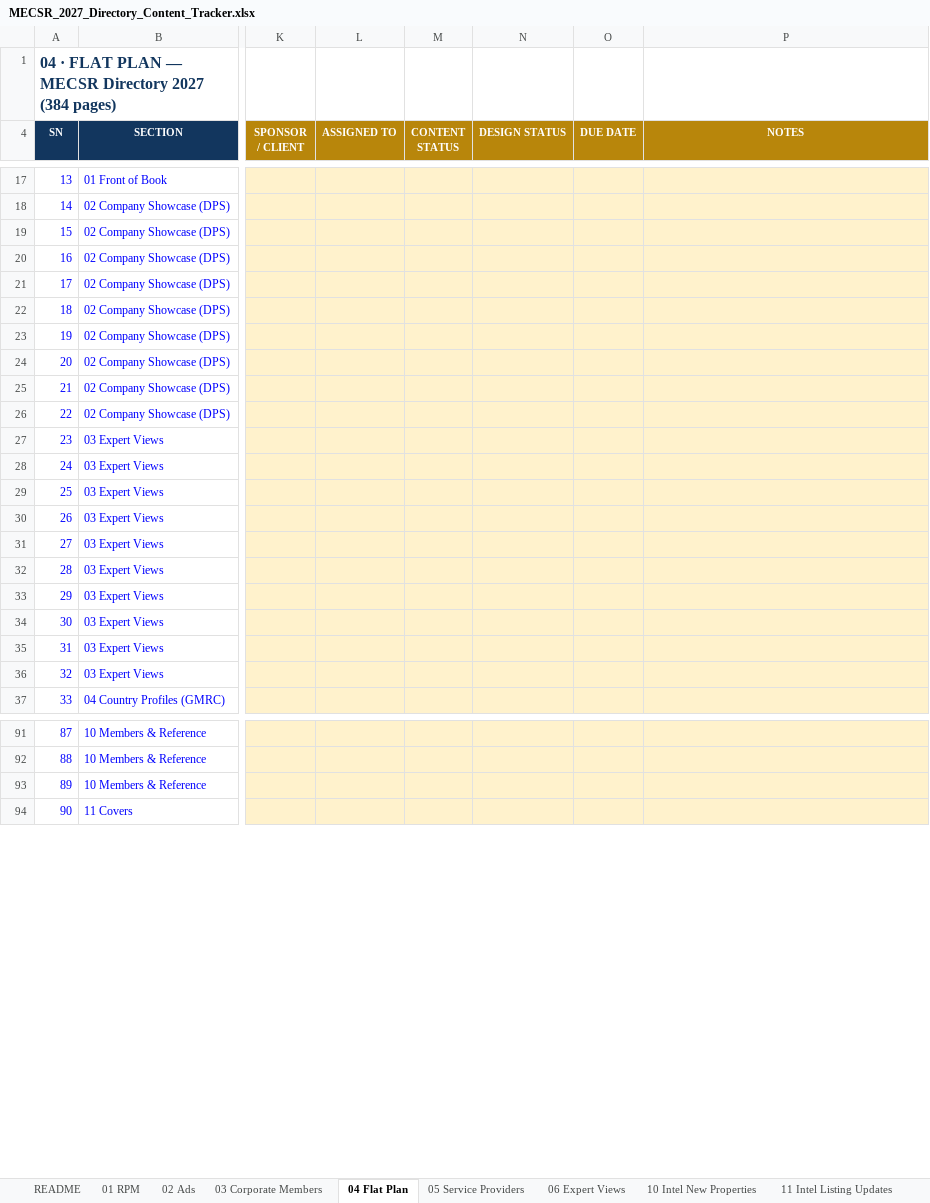
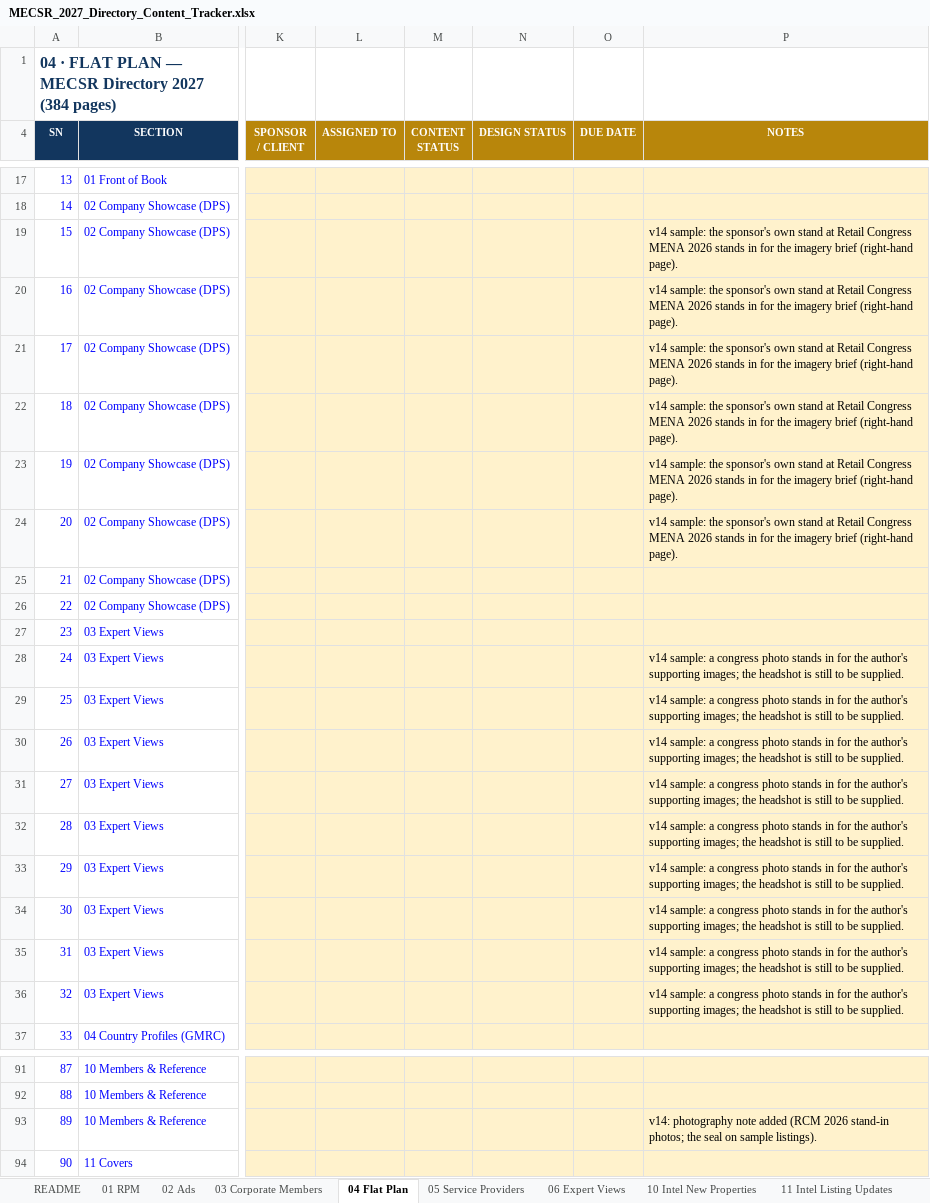
Before and after one commit to orient-alt/mecsr-directory-2027, an Excel workbook: MECSR_2027_Directory_Content_Tracker.xlsx, sheet 04 Flat Plan, drawn as a sheet; only a part is shown, gaps mark what is left out; values as stored, in another font and other column widths than the file's, no borders; the diff covers the shown part only; the diff names each change by its address in the sheet, - before the commit and + after, or states it on an @@ line.

Commit message:
Sample book v14: README and tracker (RCM 2026 photos, MECSR Verified seal)
README and tracker (repository edition, no personal data) for sample book v14. The v14 PDFs and the rebuilt index.html follow in the next commit.

```diff
--- a/MECSR_2027_Directory_Content_Tracker.xlsx (sheet 04 Flat Plan)
+++ b/MECSR_2027_Directory_Content_Tracker.xlsx (sheet 04 Flat Plan)
-P19:P24 (NOTES): (empty)
+P19:P24 (NOTES): v14 sample: the sponsor's own stand at Retail Congress MENA 2026 stands in for the imagery brief (right-hand page).
-P28:P36 (NOTES): (empty)
+P28:P36 (NOTES): v14 sample: a congress photo stands in for the author's supporting images; the headshot is still to be supplied.
-P93 (NOTES): (empty)
+P93 (NOTES): v14: photography note added (RCM 2026 stand-in photos; the seal on sample listings).
```
Also changed, not shown: 16 edited cells elsewhere in this sheet, sheet README, 1 other file.
